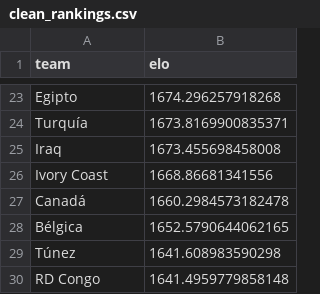
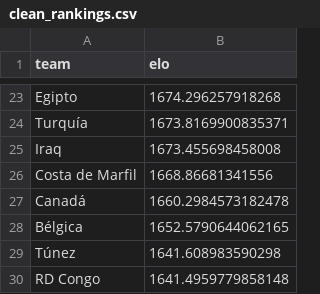
Before and after one commit to Anderson1804/prediccionesMundial, a CSV file: data/clean_rankings.csv, drawn as a sheet; only a part is shown, gaps mark what is left out.

```diff
--- a/data/clean_rankings.csv
+++ b/data/clean_rankings.csv
@@ -25,3 +25,3 @@ Turquía,1673.8169900835371
 Iraq,1673.455698458008
-Ivory Coast,1668.86681341556
+Costa de Marfil,1668.86681341556
 Canadá,1660.2984573182478
```
Also changed, not shown: data/clean_jugadores_valores.csv, 3 other files.
